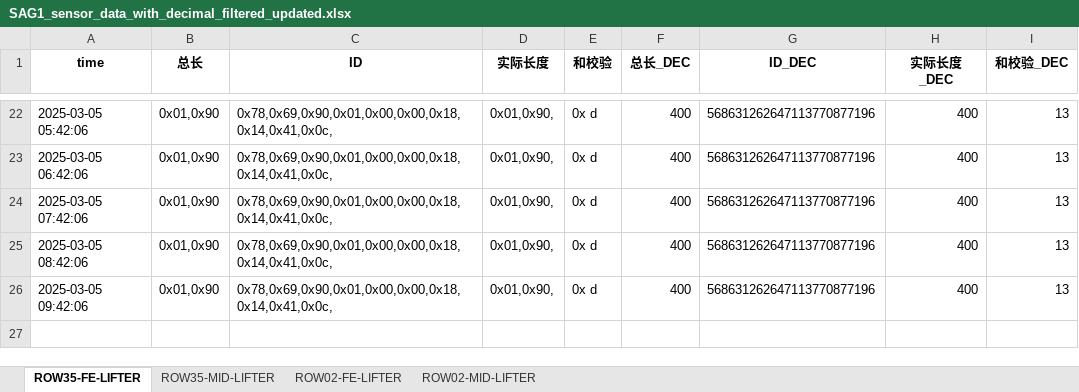
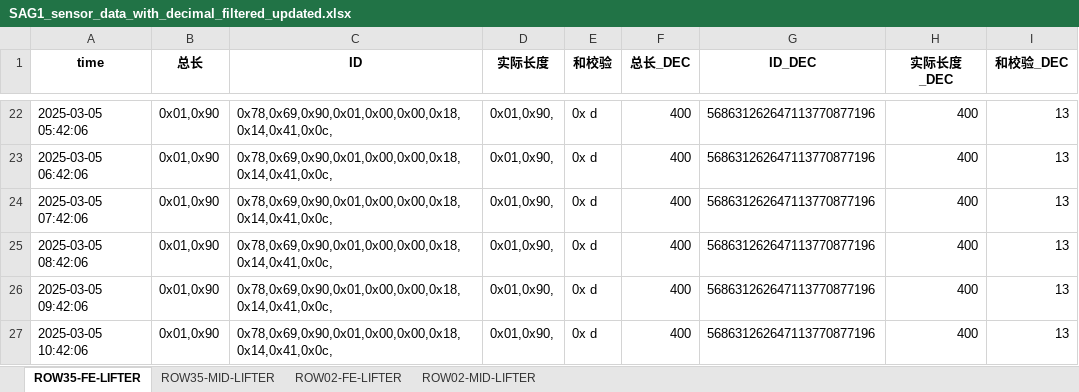
Before and after one commit to weichencsu/amman2503, an Excel workbook: SAG1_sensor_data_with_decimal_filtered_updated.xlsx, sheet ROW35-FE-LIFTER, drawn as a sheet; only a part is shown, gaps mark what is left out; values as stored, in another font and other column widths than the file's, no borders; the diff names each change by its address in the sheet, - before the commit and + after, or states it on an @@ line.

```diff
--- a/SAG1_sensor_data_with_decimal_filtered_updated.xlsx (sheet ROW35-FE-LIFTER)
+++ b/SAG1_sensor_data_with_decimal_filtered_updated.xlsx (sheet ROW35-FE-LIFTER)
+row 27: 2025-03-05 10:42:06 | 0x01,0x90 | 0x78,0x69,0x90,0x01,0x00,0x00,0x18,0x14,0x41,0x0c, | 0x01,0x90, | 0x d | 400 | 568631262647113770877196 | 400 | 13
```
Also changed, not shown: sheet ROW02-MID-LIFTER, sheet ROW02-FE-LIFTER.
